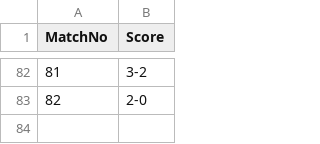
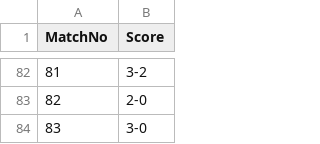
Before and after one commit to Alex-netizen2026/worldcup2026, a CSV file: manual_scores.csv, drawn as a sheet; only a part is shown, gaps mark what is left out; the diff names each change by its address in the sheet, - before the commit and + after, or states it on an @@ line.

```diff
--- a/manual_scores.csv
+++ b/manual_scores.csv
+row 84: 83 | 3-0
```
Also changed, not shown: update_log.csv, worldcup2026_fixtures.csv, 1 other file.
